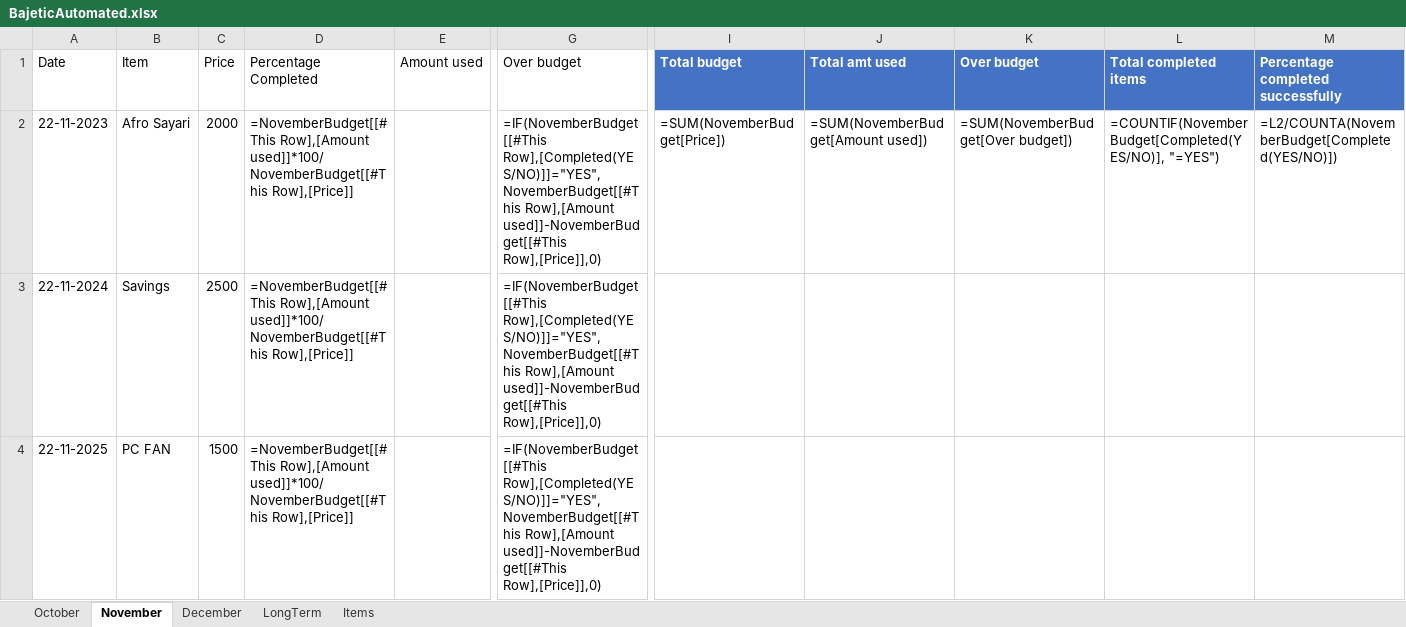
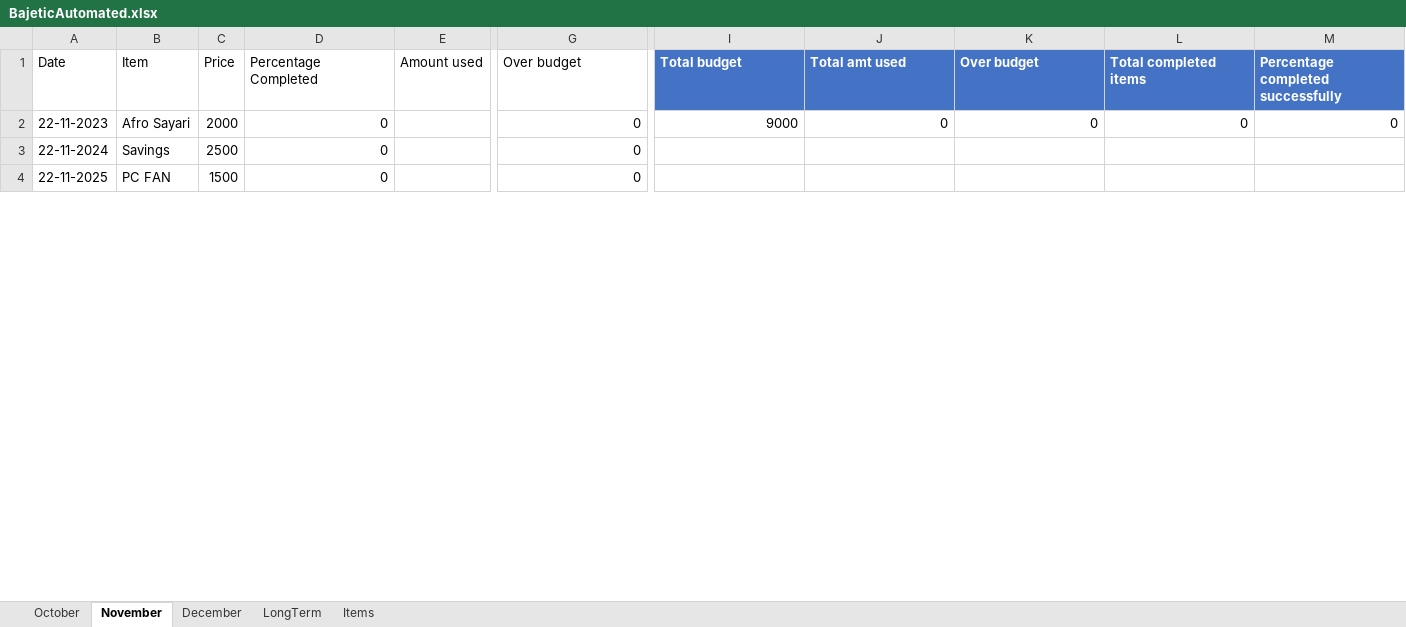
Before and after one commit to Derrick-Mulwa/Budgeting-telegram-bot-integrated-with-Excel, an Excel workbook: BajeticAutomated.xlsx, sheet November, drawn as a sheet; only a part is shown, gaps mark what is left out; values as stored, in another font and other column widths than the file's, no borders; formulas without a stored value are shown as written; conditional formats and table styles not drawn; the diff covers the shown part only; the diff names each change by its address in the sheet, - before the commit and + after, or states it on an @@ line.

Commit message:
Add a new item to month's budget

```diff
--- a/BajeticAutomated.xlsx (sheet November)
+++ b/BajeticAutomated.xlsx (sheet November)
-D2:D4 (Percentage Completed): =NovemberBudget[[#This Row],[Amount used]]*100/NovemberBudget[[#This Row],[Price]]
+D2:D4 (Percentage Completed): 0
-G2:G4 (Over budget): =IF(NovemberBudget[[#This Row],[Completed(YES/NO)]]="YES",NovemberBudget[[#This Row],[Amount used]]-NovemberBudget[[#This Row],[Price]],0)
+G2:G4 (Over budget): 0
-I2 (Total budget): =SUM(NovemberBudget[Price])
+I2 (Total budget): 9000
-J2 (Total amt used): =SUM(NovemberBudget[Amount used])
+J2 (Total amt used): 0
-K2 (Over budget): =SUM(NovemberBudget[Over budget])
+K2 (Over budget): 0
-L2 (Total completed items): =COUNTIF(NovemberBudget[Completed(YES/NO)], "=YES")
+L2 (Total completed items): 0
-M2: =L2/COUNTA(NovemberBudget[Completed(YES/NO)])
+M2: 0
```
Also changed, not shown: 1 added row, 1 removed row and 4 edited cells elsewhere in this sheet, sheet December, sheet October, sheet Items, sheet LongTerm, 6 other files.
